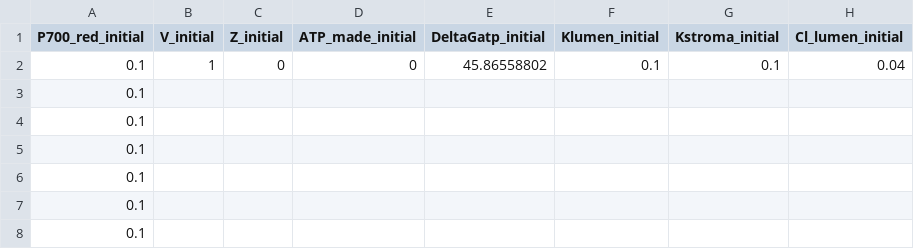
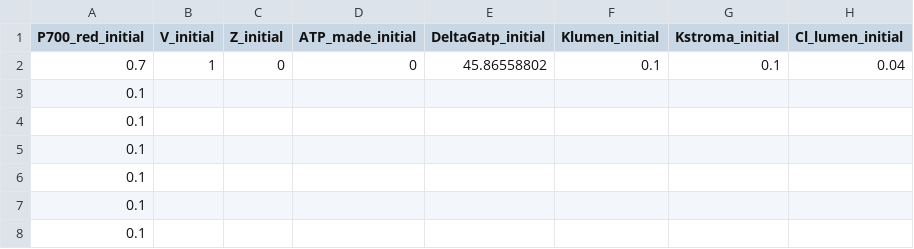
Before and after one commit to panpancui1230/KEA3, a CSV file: model/data/initial_states.csv, drawn as a sheet; only a part is shown; the diff names each change by its address in the sheet, - before the commit and + after, or states it on an @@ line.

```diff
--- a/model/data/initial_states.csv
+++ b/model/data/initial_states.csv
-A2 (P700_red_initial): 0.1
+A2 (P700_red_initial): 0.7
```
Also changed, not shown: model/logs/combined_100_simulated_new.csv, model/logs/combined_500_simulated_new.csv, 4 other files.
